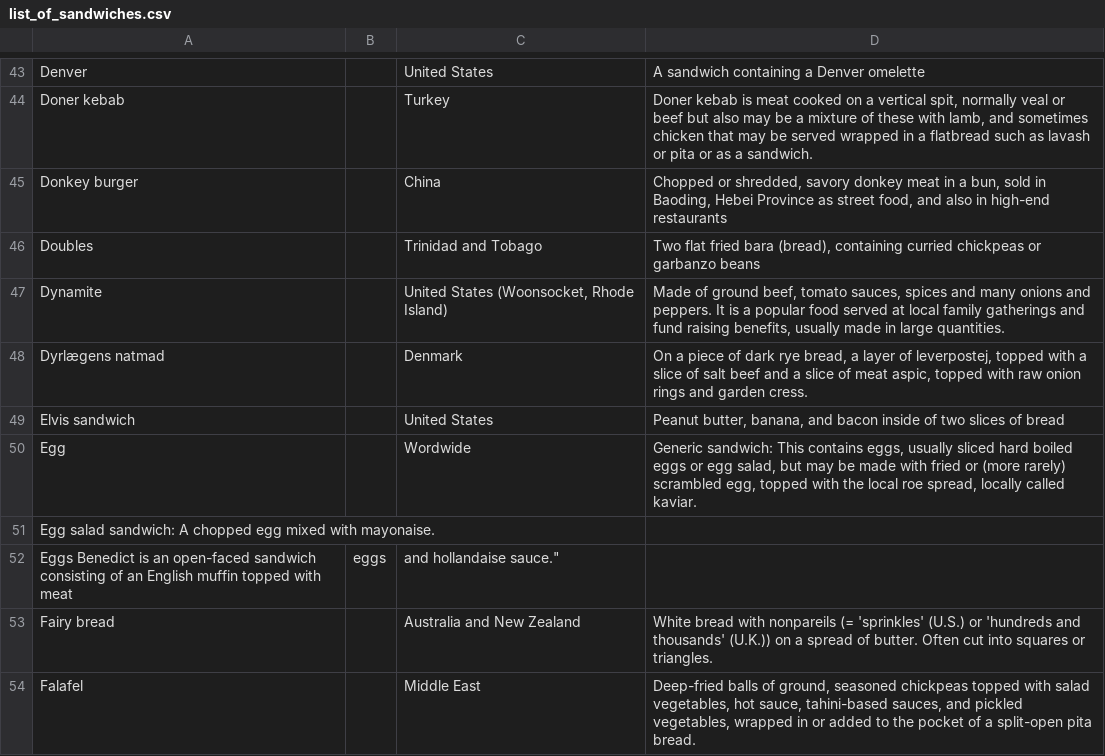
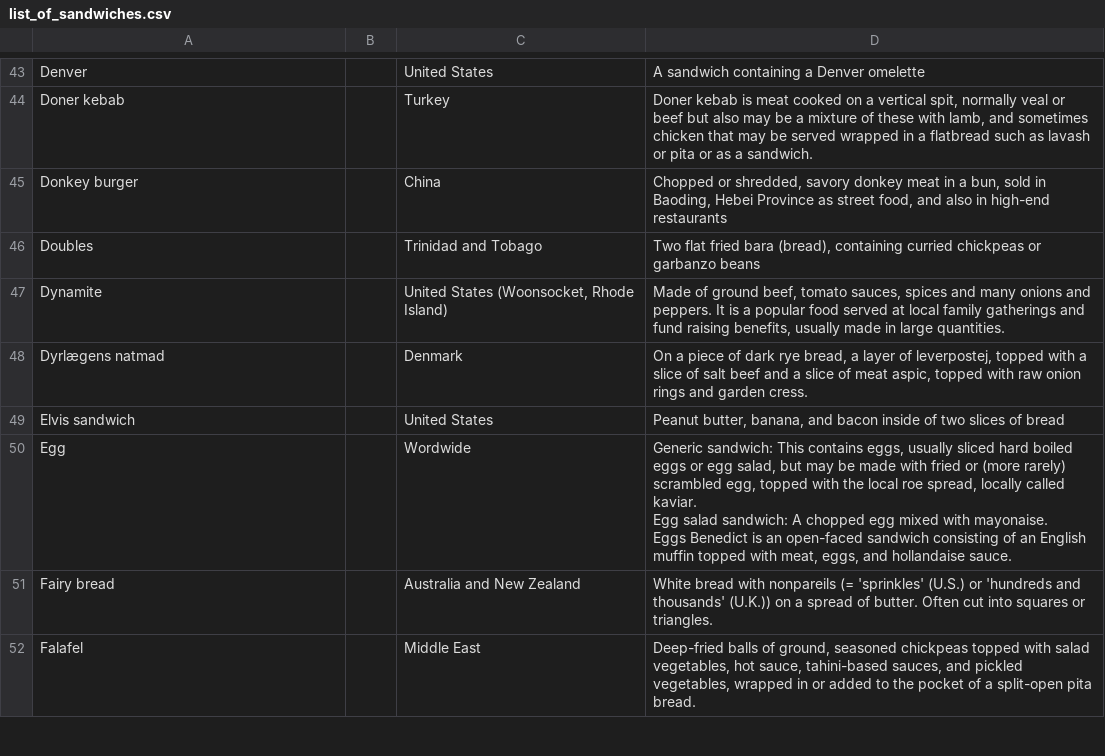
Before and after one commit to mwunsch/recommendeli, a CSV file: data/list_of_sandwiches.csv, drawn as a sheet; only a part is shown, gaps mark what is left out.

Commit message:
Revert "Fix malformed CSV"
This reverts commit 3b9e7fea881c56af693bb196beb183075d9a0530.

```diff
--- a/data/list_of_sandwiches.csv
+++ b/data/list_of_sandwiches.csv
@@ -49,5 +49,5 @@ Dyrlægens natmad,,Denmark,"On a piece of dark rye bread, a layer of leverpostej
 Elvis sandwich,,United States,"Peanut butter, banana, and bacon inside of two slices of bread"
-Egg,,Wordwide,"Generic sandwich: This contains eggs, usually sliced hard boiled eggs or egg salad, but may be made with fried or (more rarely) scrambled egg, topped with the local roe spread, locally called kaviar."
-Egg salad sandwich: A chopped egg mixed with mayonaise.
-Eggs Benedict is an open-faced sandwich consisting of an English muffin topped with meat, eggs, and hollandaise sauce."
+Egg,,Wordwide,"Generic sandwich: This contains eggs, usually sliced hard boiled eggs or egg salad, but may be made with fried or (more rarely) scrambled egg, topped with the local roe spread, locally called kaviar.
+Egg salad sandwich: A chopped egg mixed with mayonaise.
+Eggs Benedict is an open-faced sandwich consisting of an English muffin topped with meat, eggs, and hollandaise sauce."
 Fairy bread,,Australia and New Zealand,White bread with nonpareils (= 'sprinkles' (U.S.) or 'hundreds and thousands' (U.K.)) on a spread of butter. Often cut into squares or triangles.
```
